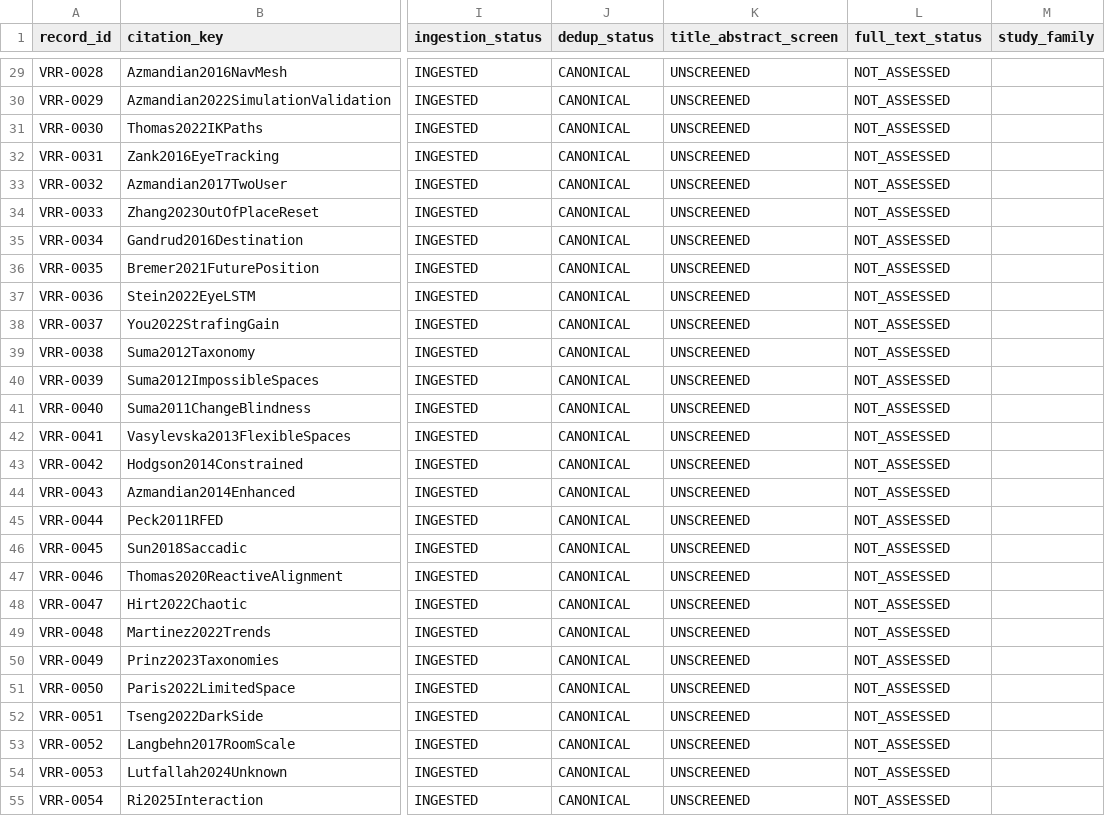
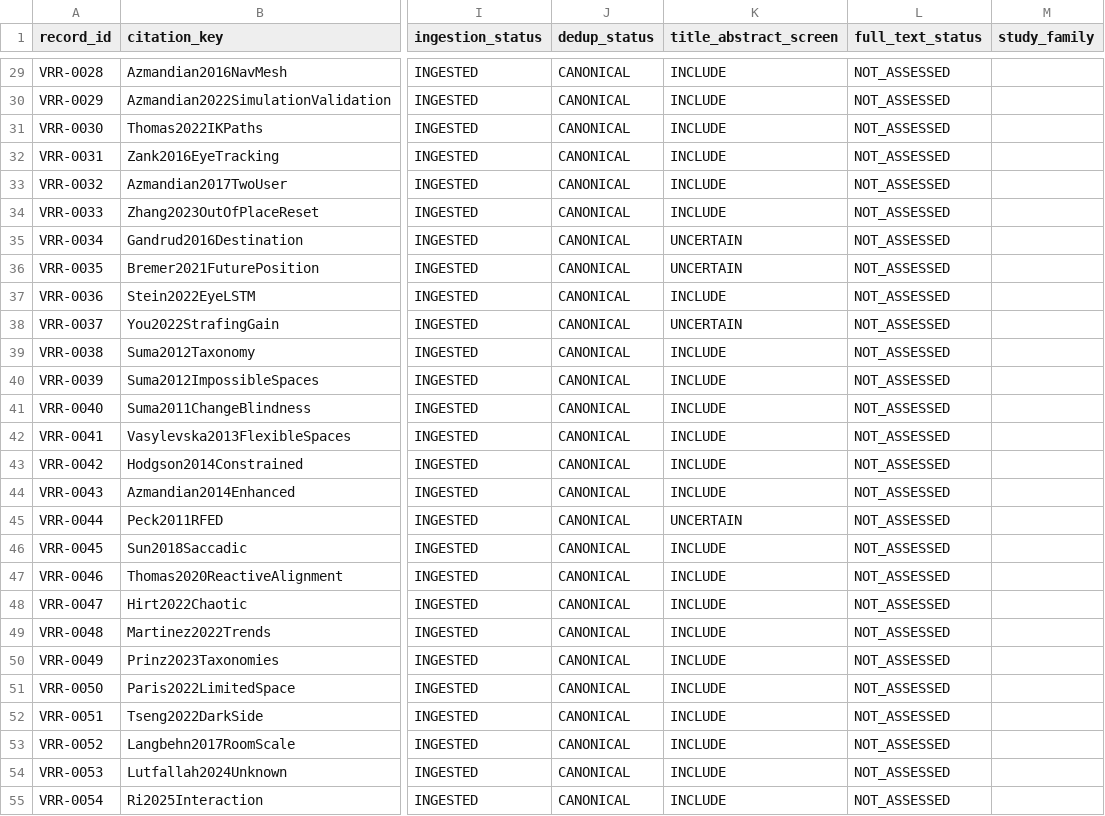
Before and after one commit to Arithmetic-Power-Geometry/Virtual-Reality-Research-Review, a CSV file: paper_writing_register/paper_assets/tables/Table_review_pipeline_register.csv, drawn as a sheet; only a part is shown, gaps mark what is left out; the diff covers the shown part only; the diff names each change by its address in the sheet, - before the commit and + after, or states it on an @@ line.

Commit message:
Review pipeline: conservative title/abstract screening pass 1 from verified metadata

```diff
--- a/paper_writing_register/paper_assets/tables/Table_review_pipeline_register.csv
+++ b/paper_writing_register/paper_assets/tables/Table_review_pipeline_register.csv
-K29:K34 (title_abstract_screen): UNSCREENED
+K29:K34 (title_abstract_screen): INCLUDE
-K35:K36 (title_abstract_screen): UNSCREENED
+K35:K36 (title_abstract_screen): UNCERTAIN
-K37 (title_abstract_screen): UNSCREENED
+K37 (title_abstract_screen): INCLUDE
-K38 (title_abstract_screen): UNSCREENED
+K38 (title_abstract_screen): UNCERTAIN
-K39:K44 (title_abstract_screen): UNSCREENED
+K39:K44 (title_abstract_screen): INCLUDE
-K45 (title_abstract_screen): UNSCREENED
+K45 (title_abstract_screen): UNCERTAIN
-K46:K55 (title_abstract_screen): UNSCREENED
+K46:K55 (title_abstract_screen): INCLUDE
```
Also changed, not shown: 128 edited cells elsewhere in this file.
